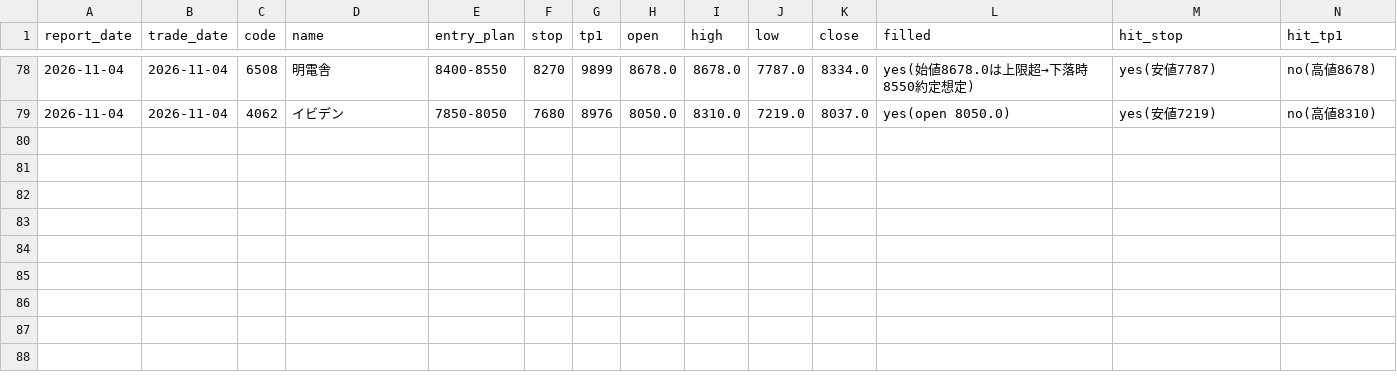
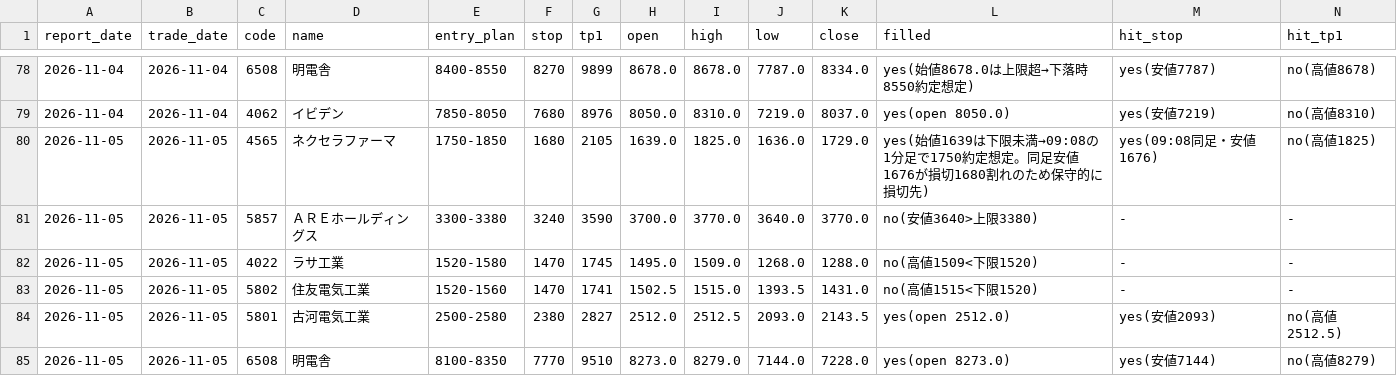
Before and after one commit to hiroto1209-sketch/jp-stock-report, a CSV file: track_record.csv, drawn as a sheet; only a part is shown, gaps mark what is left out; rows hold the shown columns only; the diff names each change by its address in the sheet, - before the commit and + after, or states it on an @@ line.

```diff
--- a/track_record.csv
+++ b/track_record.csv
+row 80: 2026-11-05 | 2026-11-05 | 4565 | ネクセラファーマ | 1750-1850 | 1680 | 2105 | 1639.0 | 1825.0 | 1636.0 | 1729.0 | yes(始値1639は下限未満→09:08の1分足で1750約定想定。同足安値1676が損切1680割れのため保守的に損切先) | yes(09:08同足・安値1676) | no(高値1825)
+row 81: 2026-11-05 | 2026-11-05 | 5857 | ＡＲＥホールディングス | 3300-3380 | 3240 | 3590 | 3700.0 | 3770.0 | 3640.0 | 3770.0 | no(安値3640>上限3380) | - | -
+row 82: 2026-11-05 | 2026-11-05 | 4022 | ラサ工業 | 1520-1580 | 1470 | 1745 | 1495.0 | 1509.0 | 1268.0 | 1288.0 | no(高値1509<下限1520) | - | -
+row 83: 2026-11-05 | 2026-11-05 | 5802 | 住友電気工業 | 1520-1560 | 1470 | 1741 | 1502.5 | 1515.0 | 1393.5 | 1431.0 | no(高値1515<下限1520) | - | -
+row 84: 2026-11-05 | 2026-11-05 | 5801 | 古河電気工業 | 2500-2580 | 2380 | 2827 | 2512.0 | 2512.5 | 2093.0 | 2143.5 | yes(open 2512.0) | yes(安値2093) | no(高値2512.5)
+row 85: 2026-11-05 | 2026-11-05 | 6508 | 明電舎 | 8100-8350 | 7770 | 9510 | 8273.0 | 8279.0 | 7144.0 | 7228.0 | yes(open 8273.0) | yes(安値7144) | no(高値8279)
```
Also changed, not shown: 22 other files.
